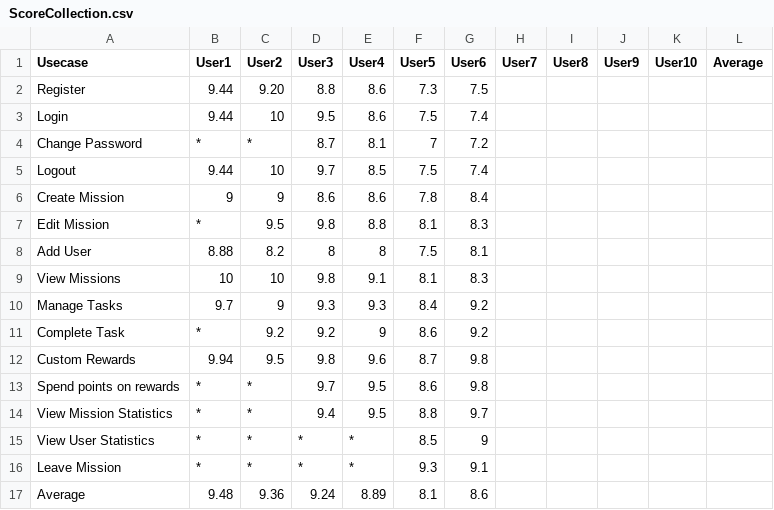
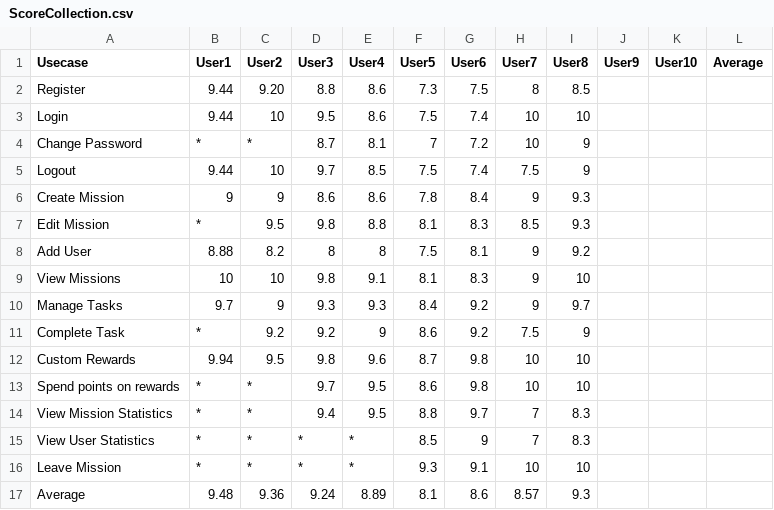
Before and after one commit to Mert-Guenduez/learnityourself, a CSV file: UserTesting/ScoreCollection.csv, drawn as a sheet.

Commit message:
[doc] updated ScoreCollection.csv

```diff
--- a/UserTesting/ScoreCollection.csv
+++ b/UserTesting/ScoreCollection.csv
@@ -1,17 +1,17 @@
 Usecase,User1,User2,User3,User4,User5,User6,User7,User8,User9,User10,Average
-Register,9.44,9.20,8.8,8.6,7.3,7.5,,,,,
-Login,9.44,10,9.5,8.6,7.5,7.4,,,,,
-Change Password,*,*,8.7,8.1,7,7.2,,,,,
-Logout,9.44,10,9.7,8.5,7.5,7.4,,,,,
-Create Mission,9,9,8.6,8.6,7.8,8.4,,,,,
-Edit Mission,*,9.5,9.8,8.8,8.1,8.3,,,,,
-Add User,8.88,8.2,8,8,7.5,8.1,,,,,
-View Missions,10,10,9.8,9.1,8.1,8.3,,,,,
-Manage Tasks,9.7,9,9.3,9.3,8.4,9.2,,,,,
-Complete Task,*,9.2,9.2,9,8.6,9.2,,,,,
-Custom Rewards,9.94,9.5,9.8,9.6,8.7,9.8,,,,,
-Spend points on rewards,*,*,9.7,9.5,8.6,9.8,,,,,
-View Mission Statistics,*,*,9.4,9.5,8.8,9.7,,,,,
-View User Statistics,*,*,*,*,8.5,9,,,,,
-Leave Mission,*,*,*,*,9.3,9.1,,,,,
-Average,9.48,9.36,9.24,8.89,8.1,8.6,,,,,
+Register,9.44,9.20,8.8,8.6,7.3,7.5,8,8.5,,,
+Login,9.44,10,9.5,8.6,7.5,7.4,10,10,,,
+Change Password,*,*,8.7,8.1,7,7.2,10,9,,,
+Logout,9.44,10,9.7,8.5,7.5,7.4,7.5,9,,,
+Create Mission,9,9,8.6,8.6,7.8,8.4,9,9.3,,,
+Edit Mission,*,9.5,9.8,8.8,8.1,8.3,8.5,9.3,,,
+Add User,8.88,8.2,8,8,7.5,8.1,9,9.2,,,
+View Missions,10,10,9.8,9.1,8.1,8.3,9,10,,,
+Manage Tasks,9.7,9,9.3,9.3,8.4,9.2,9,9.7,,,
+Complete Task,*,9.2,9.2,9,8.6,9.2,7.5,9,,,
+Custom Rewards,9.94,9.5,9.8,9.6,8.7,9.8,10,10,,,
+Spend points on rewards,*,*,9.7,9.5,8.6,9.8,10,10,,,
+View Mission Statistics,*,*,9.4,9.5,8.8,9.7,7,8.3,,,
+View User Statistics,*,*,*,*,8.5,9,7,8.3,,,
+Leave Mission,*,*,*,*,9.3,9.1,10,10,,,
+Average,9.48,9.36,9.24,8.89,8.1,8.6,8.57,9.3,,,
```
